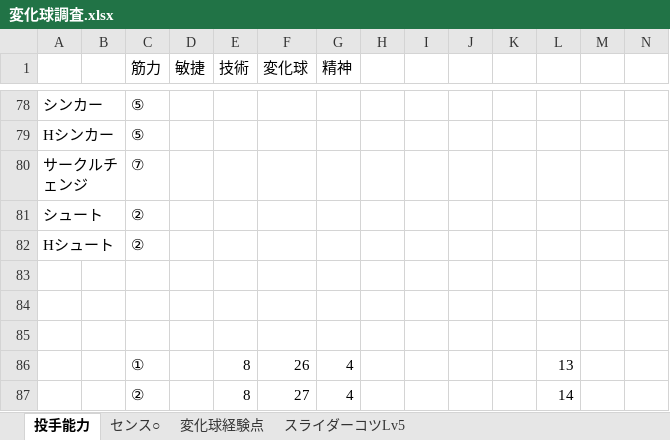
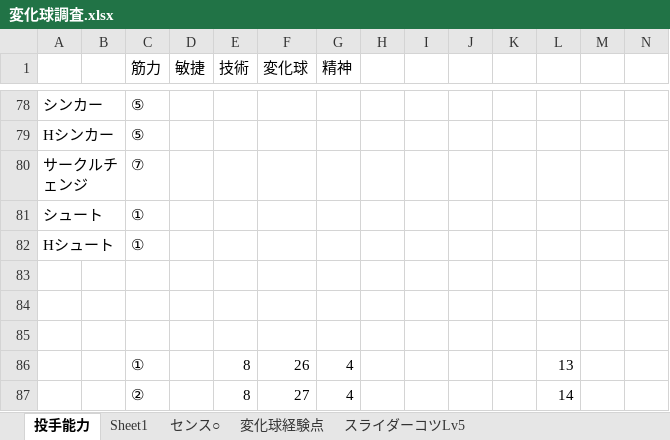
Before and after one commit to hitsujimeeee/stdwool, an Excel workbook: products/pawapro/data/変化球調査.xlsx, sheet 投手能力, drawn as a sheet; only a part is shown, gaps mark what is left out; values as stored, in another font and other column widths than the file's, no borders; the diff names each change by its address in the sheet, - before the commit and + after, or states it on an @@ line.

```diff
--- a/products/pawapro/data/変化球調査.xlsx (sheet 投手能力)
+++ b/products/pawapro/data/変化球調査.xlsx (sheet 投手能力)
+sheet tab: Sheet1
-C81:C82 (筋力): ②
+C81:C82 (筋力): ①
```
Also changed, not shown: products/pawapro/data/一覧.xlsm, 10 other files.
